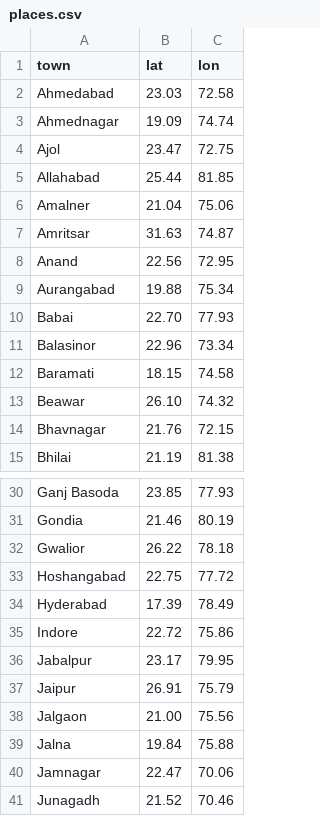
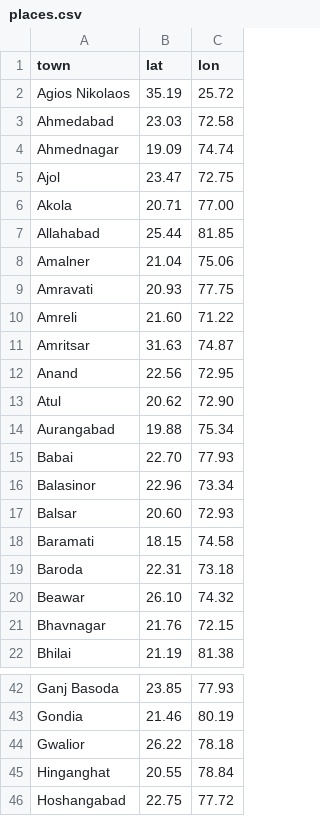
Before and after one commit to mukundhan94/osho-discourses, a CSV file: data/places.csv, drawn as a sheet; only a part is shown, gaps mark what is left out; the shorter side is filled out with more unchanged rows; the diff covers the shown part only.

```diff
--- a/data/places.csv
+++ b/data/places.csv
@@ -1,2 +1,3 @@
 town,lat,lon
+Agios Nikolaos,35.19,25.72
 Ahmedabad,23.03,72.58
@@ -4,6 +5,10 @@ Ahmednagar,19.09,74.74
 Ajol,23.47,72.75
+Akola,20.71,77.00
 Allahabad,25.44,81.85
 Amalner,21.04,75.06
+Amravati,20.93,77.75
+Amreli,21.60,71.22
 Amritsar,31.63,74.87
 Anand,22.56,72.95
+Atul,20.62,72.90
 Aurangabad,19.88,75.34
@@ -11,3 +16,5 @@ Babai,22.70,77.93
 Balasinor,22.96,73.34
+Balsar,20.60,72.93
 Baramati,18.15,74.58
+Baroda,22.31,73.18
 Beawar,26.10,74.32
@@ -32,2 +44,3 @@ Gondia,21.46,80.19
 Gwalior,26.22,78.18
+Hinganghat,20.55,78.84
 Hoshangabad,22.75,77.72
```
Also changed, not shown: 37 added rows elsewhere in this file, 24 other files.
